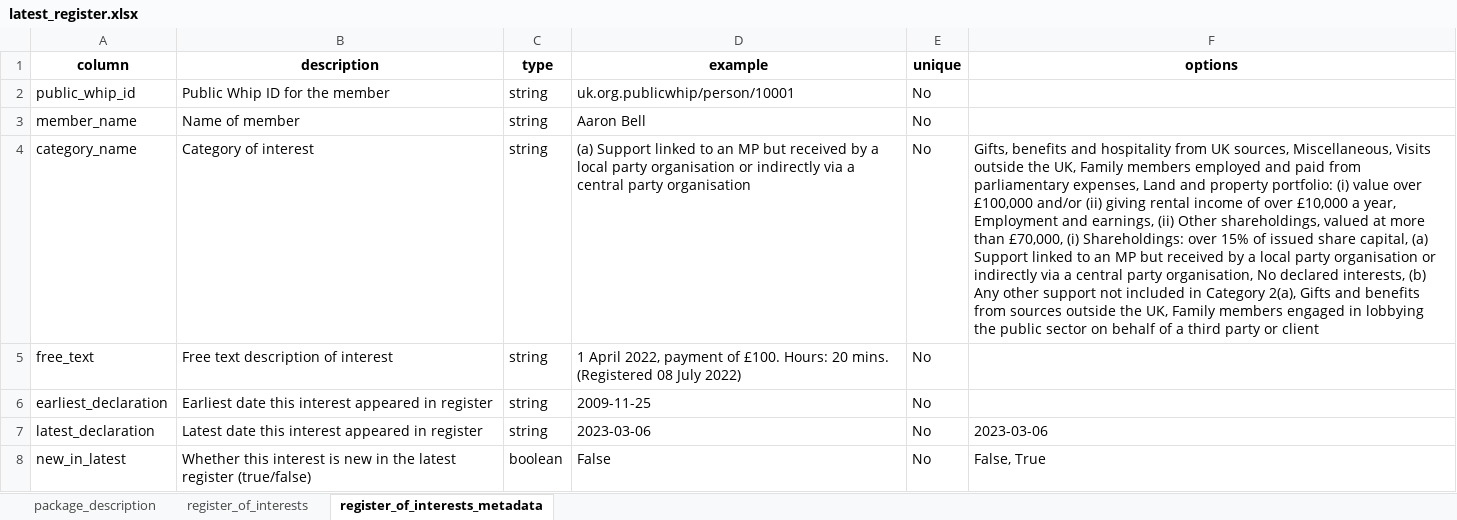
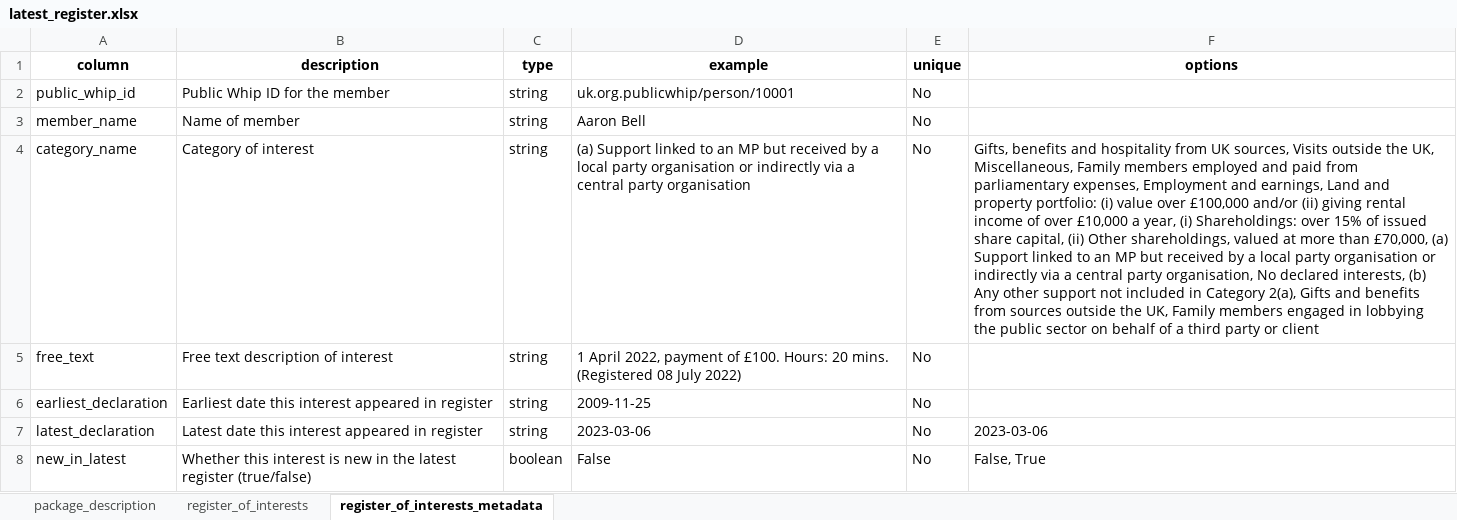
Before and after one commit to mysociety/parl_register_interests, an Excel workbook: docs/data/latest_register/0.1.4/latest_register.xlsx, sheet register_of_interests_metadata, drawn as a sheet; only a part is shown; values as stored, in another font and other column widths than the file's, no borders; the diff names each change by its address in the sheet, - before the commit and + after, or states it on an @@ line.

```diff
--- a/docs/data/latest_register/0.1.4/latest_register.xlsx (sheet register_of_interests_metadata)
+++ b/docs/data/latest_register/0.1.4/latest_register.xlsx (sheet register_of_interests_metadata)
-F4 (options): …UK sources, Miscellaneous, Visits outside the UK, Family members employed and paid from parliamentary expenses, Land and property portfolio: (i) value over £100,000 and/or (ii) giving rental income of over £10,000 a year, Employment and earnings, (ii) Other shareholdings, valued at more than £70,000, (i) Shareholdings: over 15% of issued share capital, (a) Support…
+F4 (options): …UK sources, Visits outside the UK, Miscellaneous, Family members employed and paid from parliamentary expenses, Employment and earnings, Land and property portfolio: (i) value over £100,000 and/or (ii) giving rental income of over £10,000 a year, (i) Shareholdings: over 15% of issued share capital, (ii) Other shareholdings, valued at more than £70,000, (a) Support…
```
Also changed, not shown: sheet register_of_interests, docs/data/latest_register/0.1/latest_register.xlsx, docs/data/latest_register/0/latest_register.xlsx, 47 other files.
